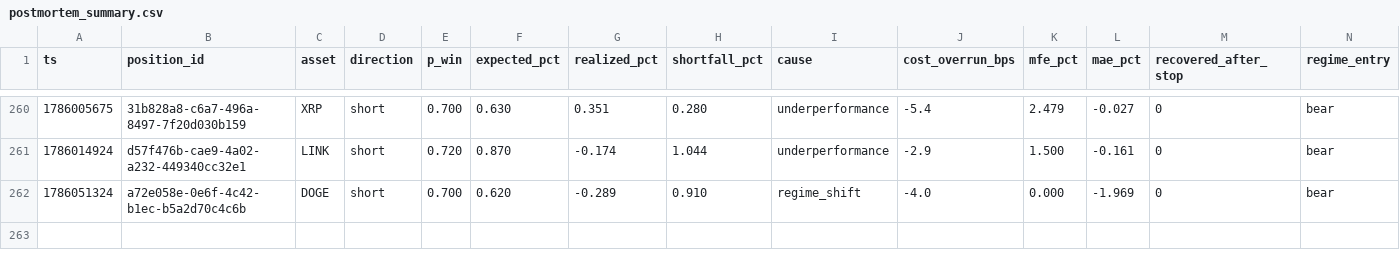
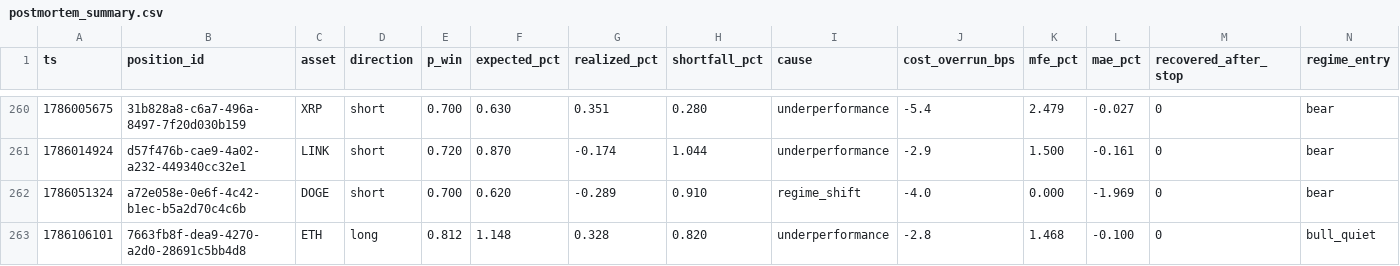
Before and after one commit to jrigoni35-gif/liquiditybot_ab, a CSV file: sessions/pc-live/postmortem_summary.csv, drawn as a sheet; only a part is shown, gaps mark what is left out; rows hold the shown columns only; the diff names each change by its address in the sheet, - before the commit and + after, or states it on an @@ line.

Commit message:
telemetry: sidecar backup @ 9b1eb6a5 (9726 rows, pc-live)

```diff
--- a/sessions/pc-live/postmortem_summary.csv
+++ b/sessions/pc-live/postmortem_summary.csv
+row 263: 1786106101 | 7663fb8f-dea9-4270-a2d0-28691c5bb4d8 | ETH | long | 0.812 | 1.148 | 0.328 | 0.820 | underperformance | -2.8 | 1.468 | -0.100 | 0 | bull_quiet
```
Also changed, not shown: 6 other files.
